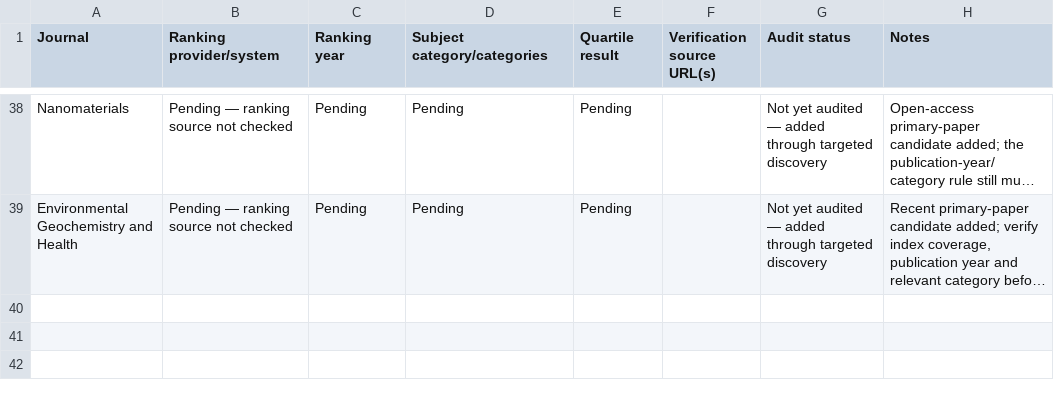
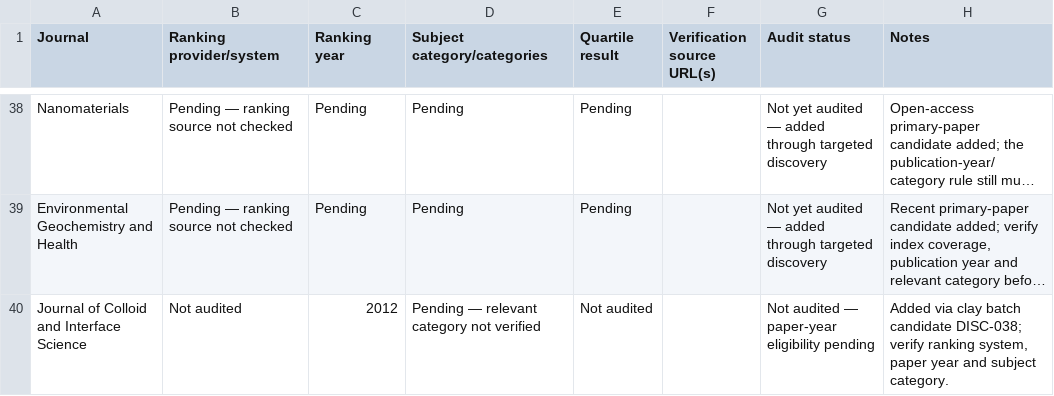
Before and after one commit to zaidkhan005/reviewAdsorbants, a CSV file: data/journal-quartile-audit.csv, drawn as a sheet; only a part is shown, gaps mark what is left out; long unchanged cells end in …; the diff names each change by its address in the sheet, - before the commit and + after, or states it on an @@ line.

Commit message:
Mark new clay-batch journals for quartile audit

```diff
--- a/data/journal-quartile-audit.csv
+++ b/data/journal-quartile-audit.csv
+row 40: Journal of Colloid and Interface Science | Not audited | 2012 | Pending — relevant category not verified | Not audited |  | Not audited — paper-year eligibility pending | Added via clay batch candidate DISC-038; verify ranking system, paper year and subject category.
```
